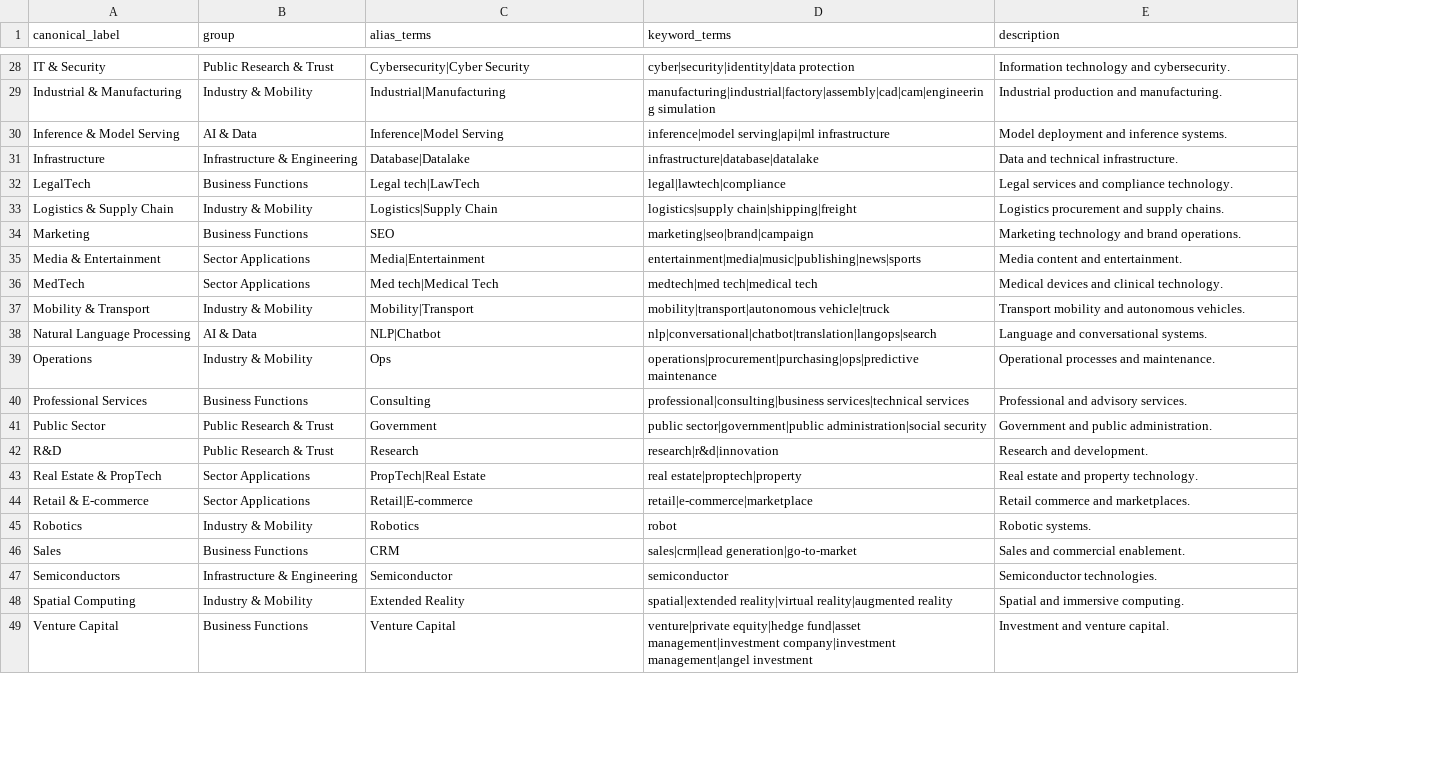
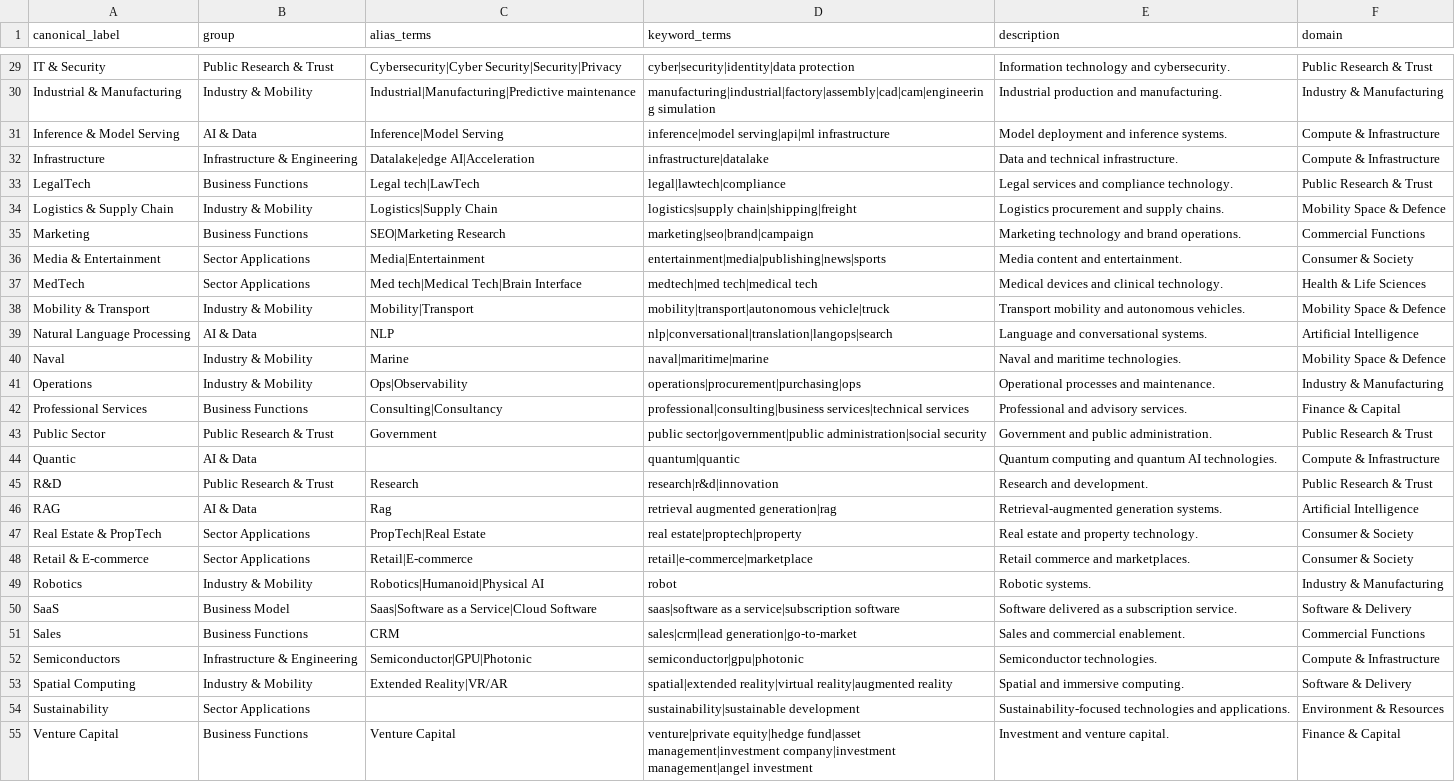
Before and after one commit to BenaventC/AInetworks, a CSV file: public/sector_ontology.csv, drawn as a sheet; only a part is shown, gaps mark what is left out; addresses are those after the commit; the diff covers the shown part only; the diff names each change by its address in the sheet, - before the commit and + after, or states it on an @@ line.

Commit message:
Add sector domain level, import CB Insights 2026, consolidate scripts
Sector ontology
- Add a third granularity level (domain, 12 values) to sector_ontology.csv,
  keeping the 56 fine-grained labels intact.
- Derive enterprises.sector_domains from sector; recomputed by the server on
  every write and by scripts/backfill_sector_domains.js for bulk changes.
- Merge label variants through declared aliases: 129 distinct labels down to 67,
  with no new label created.
- Expose a domain filter in the API and the UI, plus a domain badge on cards.

Data
- Import 81 companies from the CB Insights AI 100 2026 list, researched from
  public sources, with three-paragraph descriptions and is_validated = 3.
- Keep raw research with sources and confidence notes under exports/research/.

Scripts
- Add scripts/lib/ (db, ontology, text, report) to replace the boilerplate that
  was duplicated across every script.
- Resolve the database path from the repository root: scripts no longer depend
  on the current working directory.
- Wrap the remaining bulk writes in transactions with rollback.
- Parse the ontology CSV with quoted-field support and header validation.
- Remove dead code and duplicated scripts; move one-shot operations to
  archives/manual_ops/.

Docs
- Document the three-level ontology and the two-phase import workflow in
  README.md, conventions.md and the database-completion skill.
- Drop stale references and the outdated 25-label taxonomy.

```diff
--- a/public/sector_ontology.csv
+++ b/public/sector_ontology.csv
+column F (domain), rows 29-39: Public Research & Trust | Industry & Manufacturing | Compute & Infrastructure | Compute & Infrastructure | Public Research & Trust | Mobility Space & Defence | Commercial Functions | Consumer & Society | Health & Life Sciences | Mobility Space & Defence | Artificial Intelligence; rows 41-43: Industry & Manufacturing | Finance & Capital | Public Research & Trust; row 45: Public Research & Trust; rows 47-49: Consumer & Society | Consumer & Society | Industry & Manufacturing; rows 51-53: Commercial Functions | Compute & Infrastructure | Software & Delivery; row 55: Finance & Capital
-C29 (alias_terms): Cybersecurity|Cyber Security
+C29 (alias_terms): Cybersecurity|Cyber Security|Security|Privacy
-C30 (alias_terms): Industrial|Manufacturing
+C30 (alias_terms): Industrial|Manufacturing|Predictive maintenance
-C32 (alias_terms): Database|Datalake
+C32 (alias_terms): Datalake|edge AI|Acceleration
-D32 (keyword_terms): infrastructure|database|datalake
+D32 (keyword_terms): infrastructure|datalake
-C35 (alias_terms): SEO
+C35 (alias_terms): SEO|Marketing Research
-D36 (keyword_terms): entertainment|media|music|publishing|news|sports
+D36 (keyword_terms): entertainment|media|publishing|news|sports
-C37 (alias_terms): Med tech|Medical Tech
+C37 (alias_terms): Med tech|Medical Tech|Brain Interface
-C39 (alias_terms): NLP|Chatbot
+C39 (alias_terms): NLP
-D39 (keyword_terms): nlp|conversational|chatbot|translation|langops|search
+D39 (keyword_terms): nlp|conversational|translation|langops|search
+row 40: Naval | Industry & Mobility | Marine | naval|maritime|marine | Naval and maritime technologies. | Mobility Space & Defence
-C41 (alias_terms): Ops
+C41 (alias_terms): Ops|Observability
-D41 (keyword_terms): operations|procurement|purchasing|ops|predictive maintenance
+D41 (keyword_terms): operations|procurement|purchasing|ops
-C42 (alias_terms): Consulting
+C42 (alias_terms): Consulting|Consultancy
+row 44: Quantic | AI & Data |  | quantum|quantic | Quantum computing and quantum AI technologies. | Compute & Infrastructure
+row 46: RAG | AI & Data | Rag | retrieval augmented generation|rag | Retrieval-augmented generation systems. | Artificial Intelligence
-C49 (alias_terms): Robotics
+C49 (alias_terms): Robotics|Humanoid|Physical AI
+row 50: SaaS | Business Model | Saas|Software as a Service|Cloud Software | saas|software as a service|subscription software | Software delivered as a subscription service. | Software & Delivery
-C52 (alias_terms): Semiconductor
+C52 (alias_terms): Semiconductor|GPU|Photonic
-D52 (keyword_terms): semiconductor
+D52 (keyword_terms): semiconductor|gpu|photonic
-C53 (alias_terms): Extended Reality
+C53 (alias_terms): Extended Reality|VR/AR
+row 54: Sustainability | Sector Applications |  | sustainability|sustainable development | Sustainability-focused technologies and applications. | Environment & Resources
```
Also changed, not shown: 1 added row and 21 edited cells elsewhere in this file, 54 other files.
